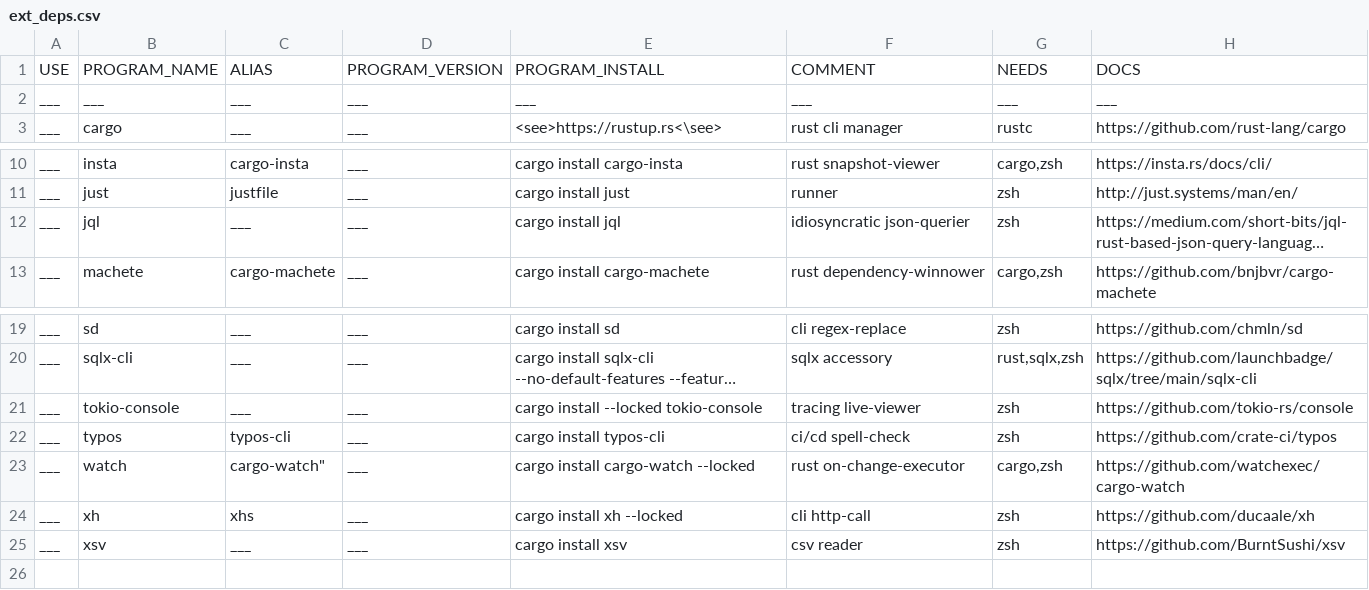
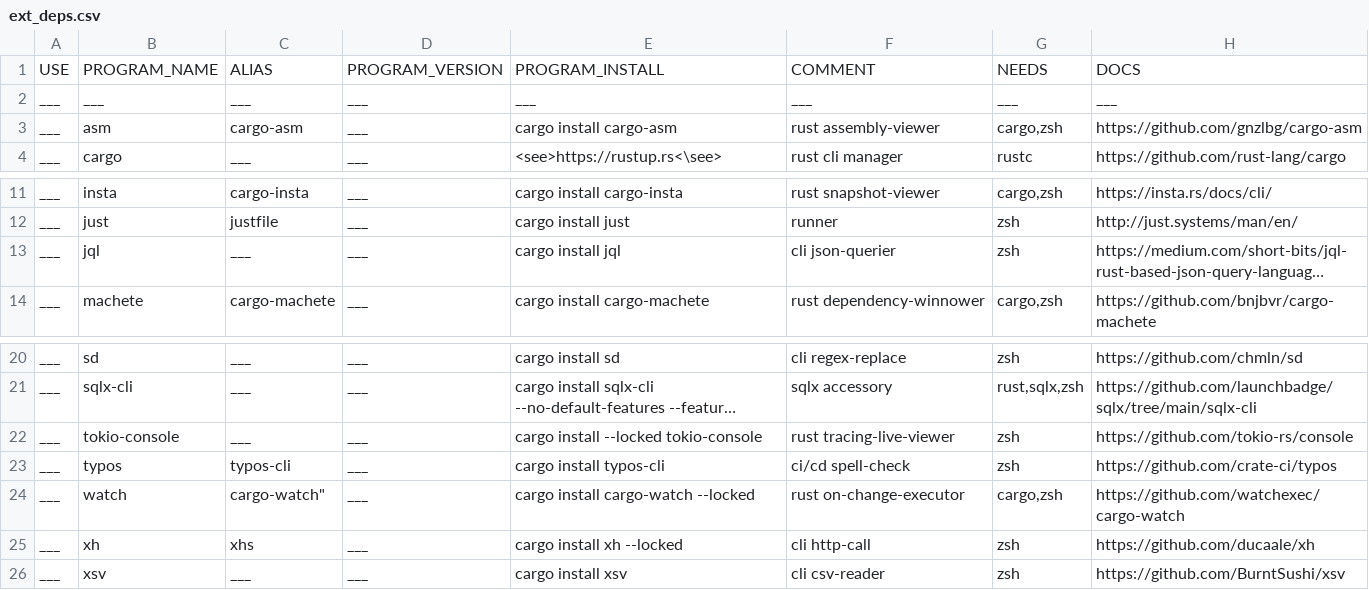
Before and after one commit to dream-dasher/template-workspace, a CSV file: ext_deps.csv, drawn as a sheet; only a part is shown, gaps mark what is left out; long unchanged cells end in …; addresses are those after the commit; the diff names each change by its address in the sheet, - before the commit and + after, or states it on an @@ line.

Commit message:
Build: ext_deps expanded and touched up

```diff
--- a/ext_deps.csv
+++ b/ext_deps.csv
+row 3: ___ | asm | cargo-asm | ___ | cargo install cargo-asm | rust assembly-viewer | cargo,zsh | https://github.com/gnzlbg/cargo-asm
-F13: idiosyncratic json-querier
+F13: cli json-querier
-F22: tracing live-viewer
+F22: rust tracing-live-viewer
-F26: csv reader
+F26: cli csv-reader
```
